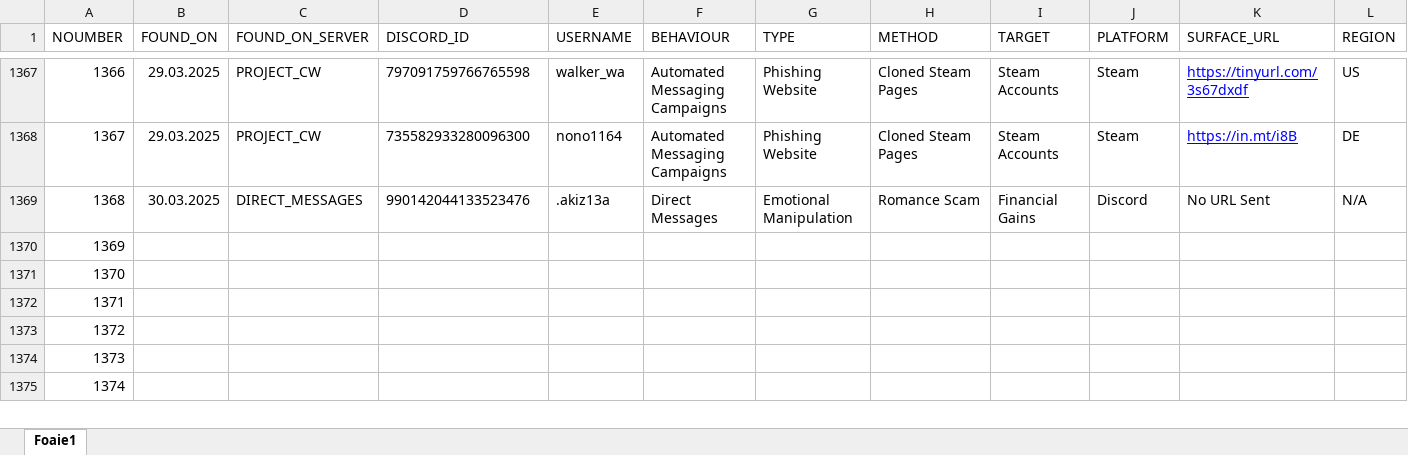
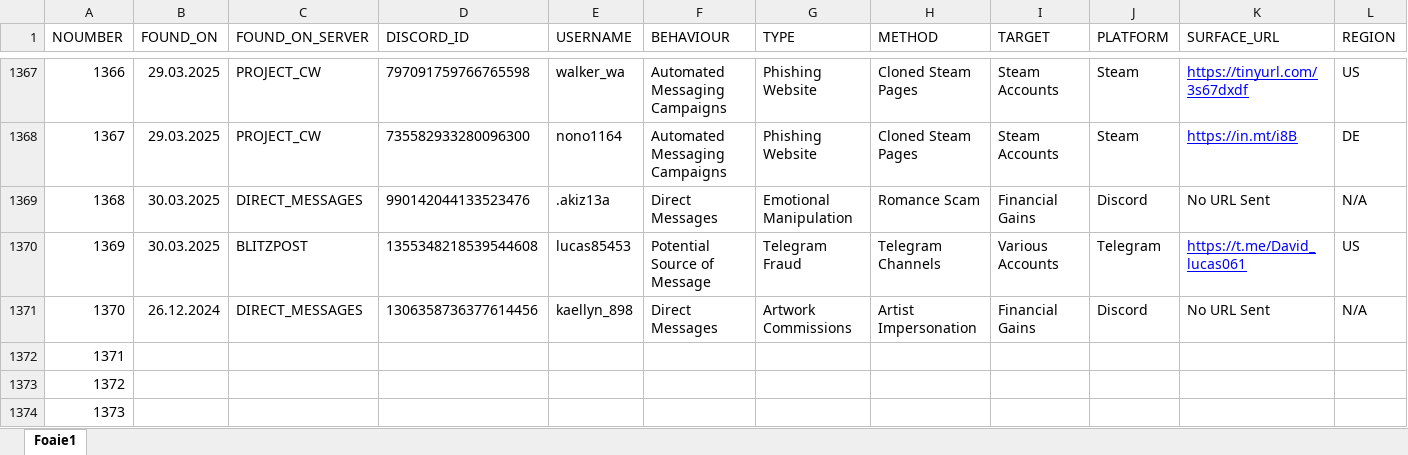
Before and after one commit to TheDARTProject/thedartproject.github.io, an Excel workbook: tools/ExporterSheet.xlsx, sheet Foaie1, drawn as a sheet; only a part is shown, gaps mark what is left out; the shorter side is filled out with more unchanged rows; values as stored, in another font and other column widths than the file's, no borders; charts and pictures not drawn; the diff covers the shown part only; the diff names each change by its address in the sheet, - before the commit and + after, or states it on an @@ line.

```diff
--- a/tools/ExporterSheet.xlsx (sheet Foaie1)
+++ b/tools/ExporterSheet.xlsx (sheet Foaie1)
-B1370 (FOUND_ON): (empty)
+B1370 (FOUND_ON): 30.03.2025
-C1370 (FOUND_ON_SERVER): (empty)
+C1370 (FOUND_ON_SERVER): BLITZPOST
-D1370 (DISCORD_ID): (empty)
+D1370 (DISCORD_ID): 1355348218539544608
-E1370 (USERNAME): (empty)
+E1370 (USERNAME): lucas85453
-F1370 (BEHAVIOUR): (empty)
+F1370 (BEHAVIOUR): Potential Source of Message
-G1370 (TYPE): (empty)
+G1370 (TYPE): Telegram Fraud
-H1370 (METHOD): (empty)
+H1370 (METHOD): Telegram Channels
-I1370 (TARGET): (empty)
+I1370 (TARGET): Various Accounts
-J1370 (PLATFORM): (empty)
+J1370 (PLATFORM): Telegram
-K1370 (SURFACE_URL): (empty)
+K1370 (SURFACE_URL): https://t.me/David_lucas061
-L1370 (REGION): (empty)
+L1370 (REGION): US
-B1371 (FOUND_ON): (empty)
+B1371 (FOUND_ON): 26.12.2024
-C1371 (FOUND_ON_SERVER): (empty)
+C1371 (FOUND_ON_SERVER): DIRECT_MESSAGES
-D1371 (DISCORD_ID): (empty)
+D1371 (DISCORD_ID): 1306358736377614456
-E1371 (USERNAME): (empty)
+E1371 (USERNAME): kaellyn_898
-F1371 (BEHAVIOUR): (empty)
+F1371 (BEHAVIOUR): Direct Messages
-G1371 (TYPE): (empty)
+G1371 (TYPE): Artwork Commissions
-H1371 (METHOD): (empty)
+H1371 (METHOD): Artist Impersonation
-I1371 (TARGET): (empty)
+I1371 (TARGET): Financial Gains
-J1371 (PLATFORM): (empty)
+J1371 (PLATFORM): Discord
-K1371 (SURFACE_URL): (empty)
+K1371 (SURFACE_URL): No URL Sent
-L1371 (REGION): (empty)
+L1371 (REGION): N/A
```
Also changed, not shown: 2 edited cells elsewhere in this sheet, 4 other files.
